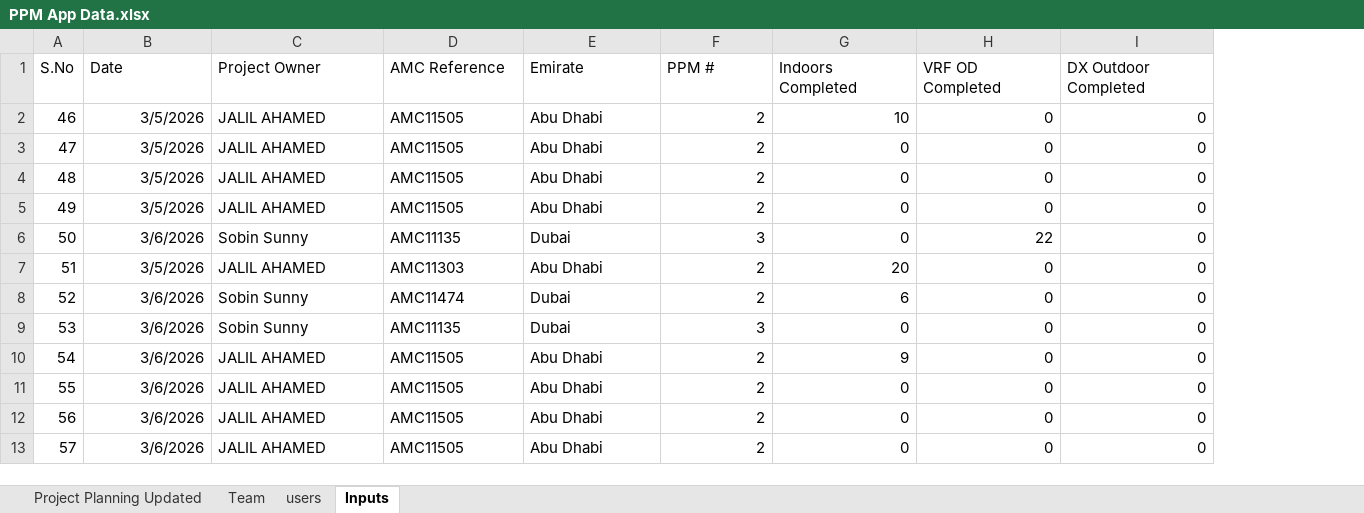
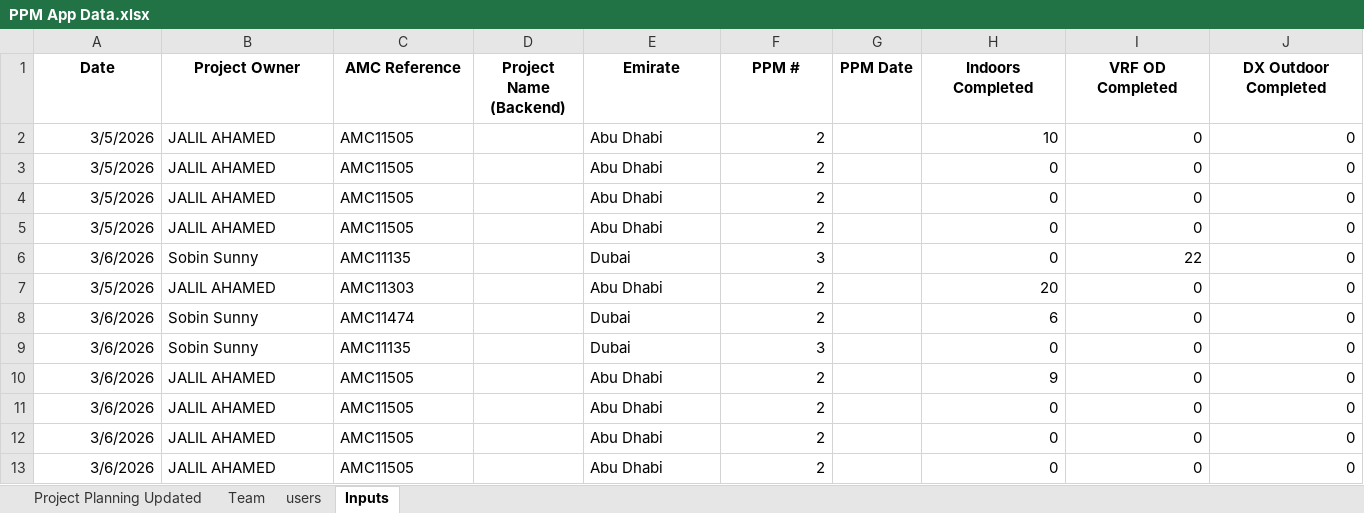
Before and after one commit to Instacoolae/AMC-PPM, an Excel workbook: PPM App Data.xlsx, sheet Inputs, drawn as a sheet; only a part is shown; values as stored, in another font and other column widths than the file's, no borders; removed rows and columns are numbered as before the commit, all else as after; the diff covers the shown part only; the diff names each change by its address in the sheet, - before the commit and + after, or states it on an @@ line.

Commit message:
Add files via upload

```diff
--- a/PPM App Data.xlsx (sheet Inputs)
+++ b/PPM App Data.xlsx (sheet Inputs)
-column A (S.No), rows 2-13: 46 | 47 | 48 | 49 | 50 | 51 | 52 | 53 | 54 | 55 | 56 | 57
+column D (Project Name (Backend)), empty
+column G (PPM Date), empty
@@ A1:C1 bold: off → on, alignment: left → center @@
@@ E1:F1 bold: off → on, alignment: left → center @@
@@ H1:J1 bold: off → on, alignment: left → center @@
```
Also changed, not shown: cell formats elsewhere in this sheet.
